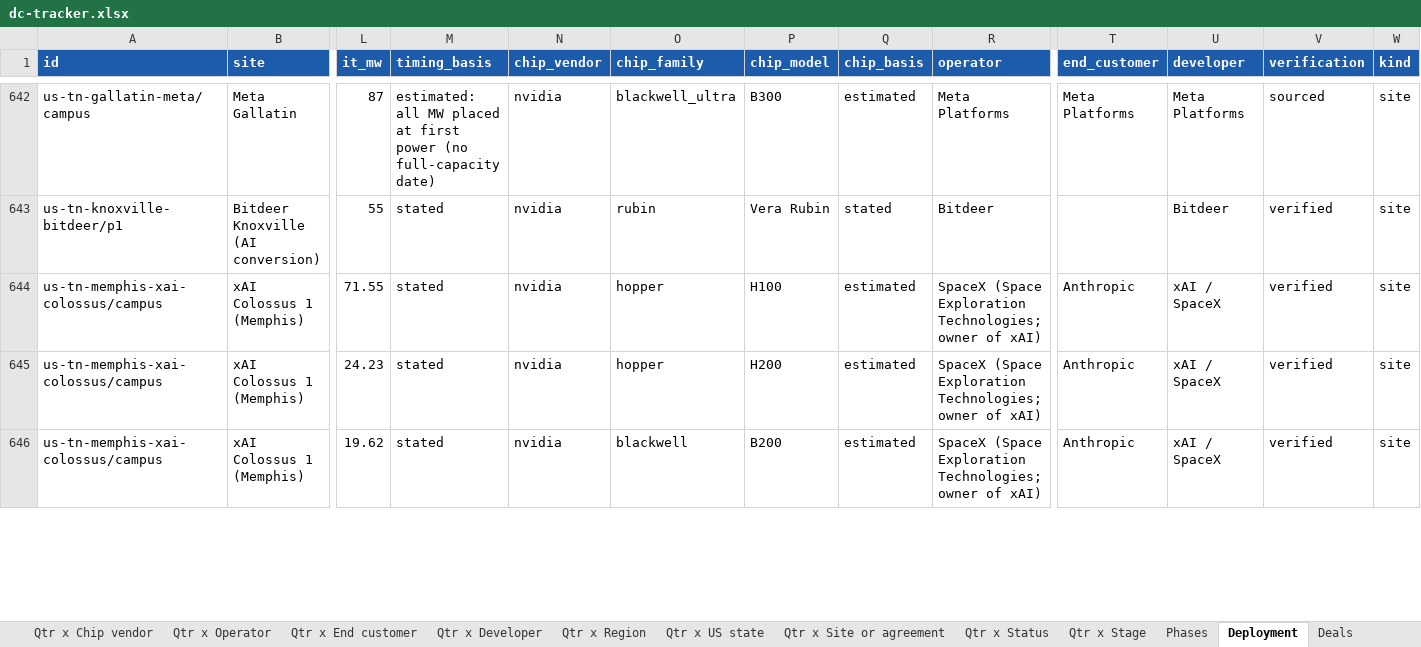
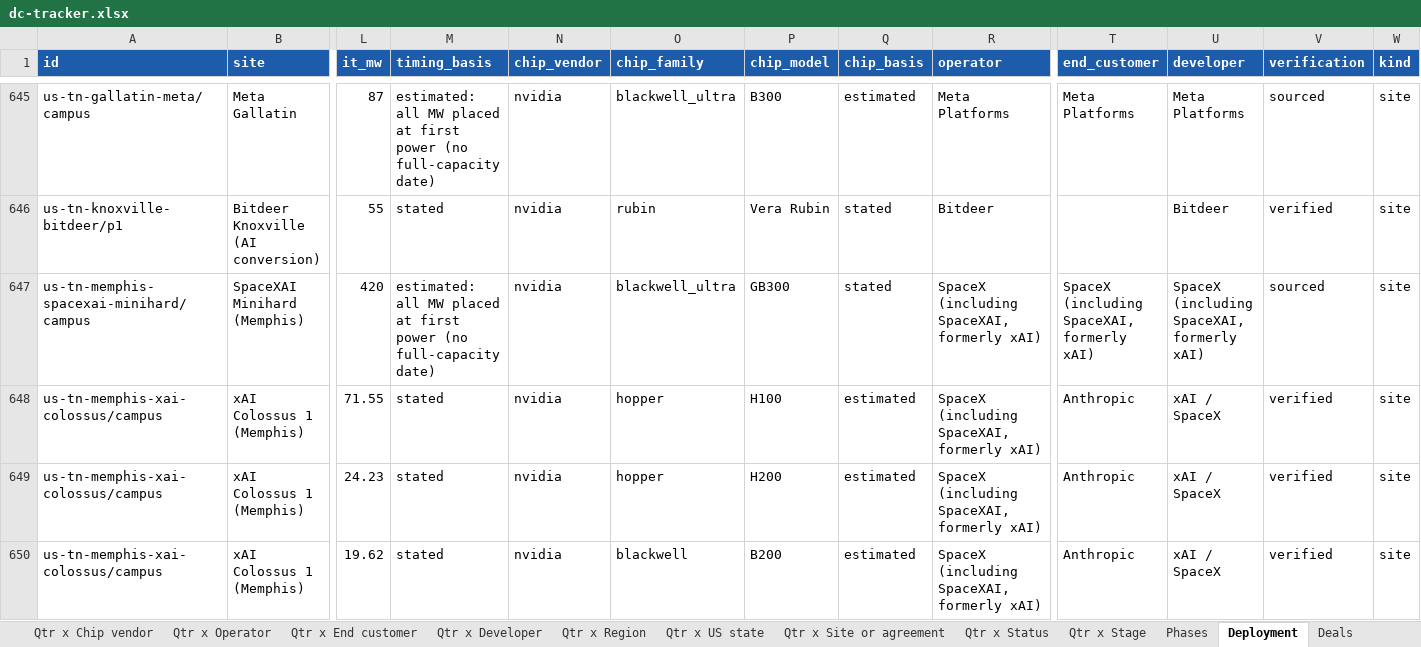
Before and after one commit to bernardhaswell/dcbuildsio, an Excel workbook: data/dc-tracker.xlsx, sheet Deployment, drawn as a sheet; only a part is shown, gaps mark what is left out; values as stored, in another font and other column widths than the file's, no borders; addresses are those after the commit; rows hold the shown columns only; the diff covers the shown part only; the diff names each change by its address in the sheet, - before the commit and + after, or states it on an @@ line.

```diff
--- a/data/dc-tracker.xlsx (sheet Deployment)
+++ b/data/dc-tracker.xlsx (sheet Deployment)
+row 647: us-tn-memphis-spacexai-minihard/campus | SpaceXAI Minihard (Memphis) | 420 | estimated: all MW placed at first power (no full-capacity date) | nvidia | blackwell_ultra | GB300 | stated | SpaceX (including SpaceXAI, formerly xAI) | SpaceX (including SpaceXAI, formerly xAI) | SpaceX (including SpaceXAI, formerly xAI) | sourced | site
-R648:R650 (operator): SpaceX (Space Exploration Technologies; owner of xAI)
+R648:R650 (operator): SpaceX (including SpaceXAI, formerly xAI)
```
Also changed, not shown: 6 added rows and 34 edited cells elsewhere in this sheet, sheet Sources, sheet Phases, sheet Qtr x Operator, sheet Year x Operator, sheet Qtr x US state, sheet Qtr x Developer, 17 more sheets, 24 other files.
